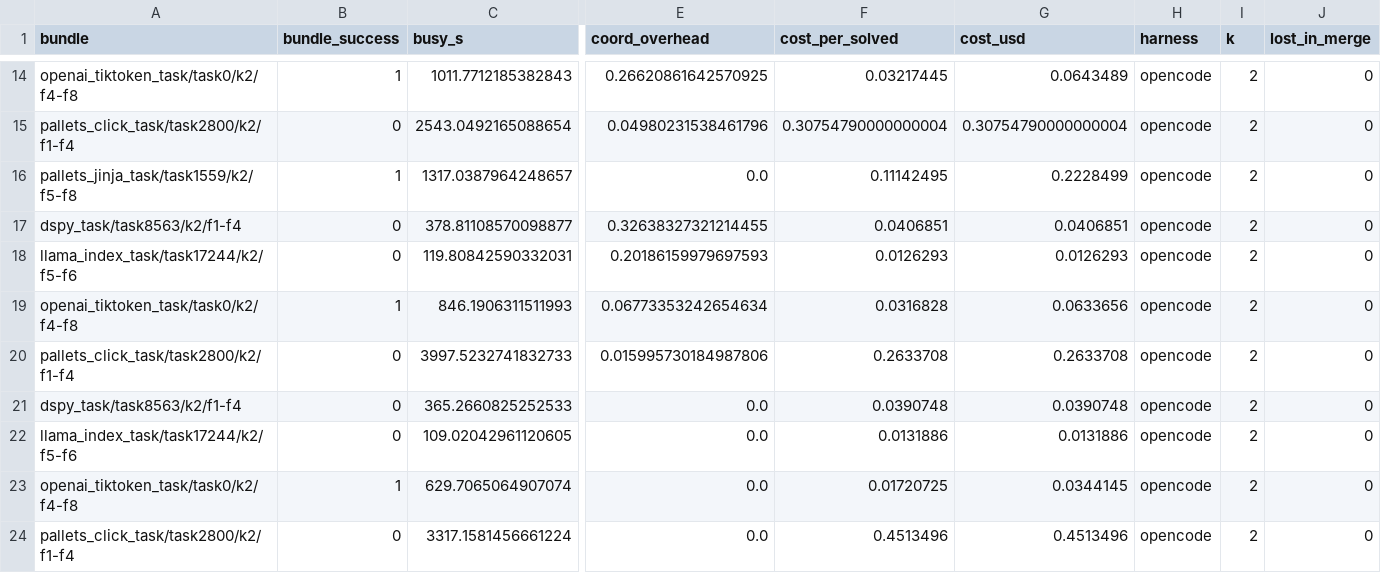
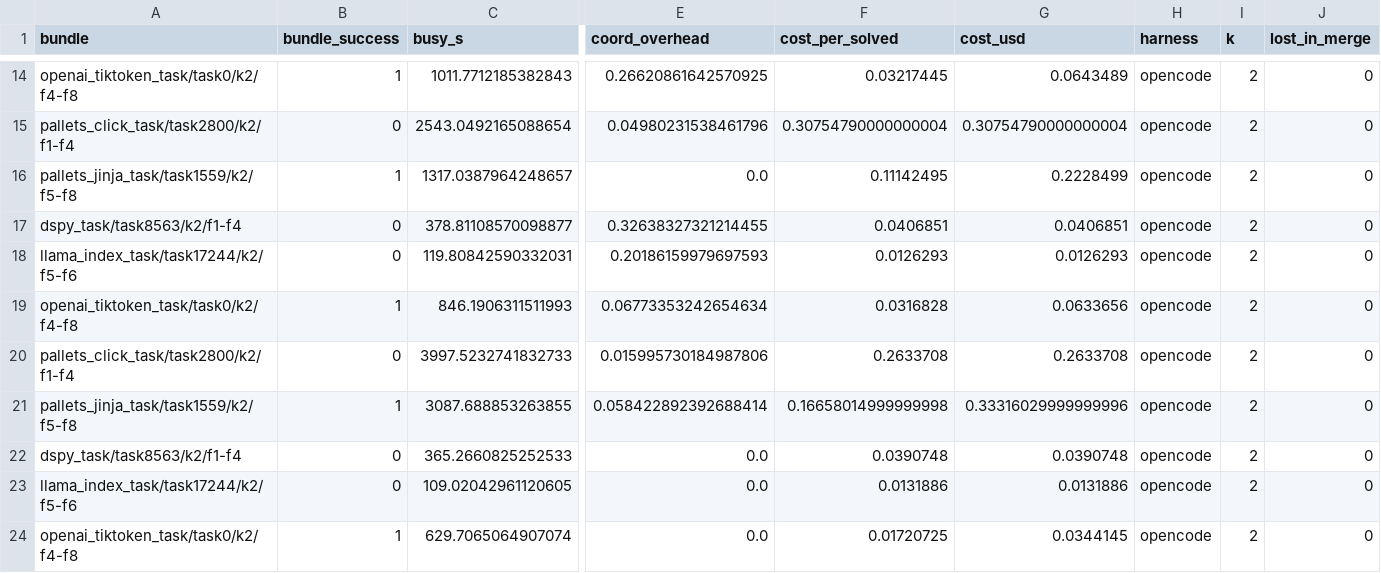
Before and after one commit to vishesh312/autose-project, a CSV file: results/qwen27b_core_pi/runs.csv, drawn as a sheet; only a part is shown, gaps mark what is left out; the shorter side is filled out with more unchanged rows; rows hold the shown columns only; the diff names each change by its address in the sheet, - before the commit and + after, or states it on an @@ line.

Commit message:
Add qwen27b_core_pi result: S3 on pallets_jinja_task/task1559/k2/f5-f8

```diff
--- a/results/qwen27b_core_pi/runs.csv
+++ b/results/qwen27b_core_pi/runs.csv
+row 21: pallets_jinja_task/task1559/k2/f5-f8 | 1 | 3087.688853263855 | 0.058422892392688414 | 0.16658014999999998 | 0.33316029999999996 | opencode | 2 | 0
```
Also changed, not shown: 35 other files.
